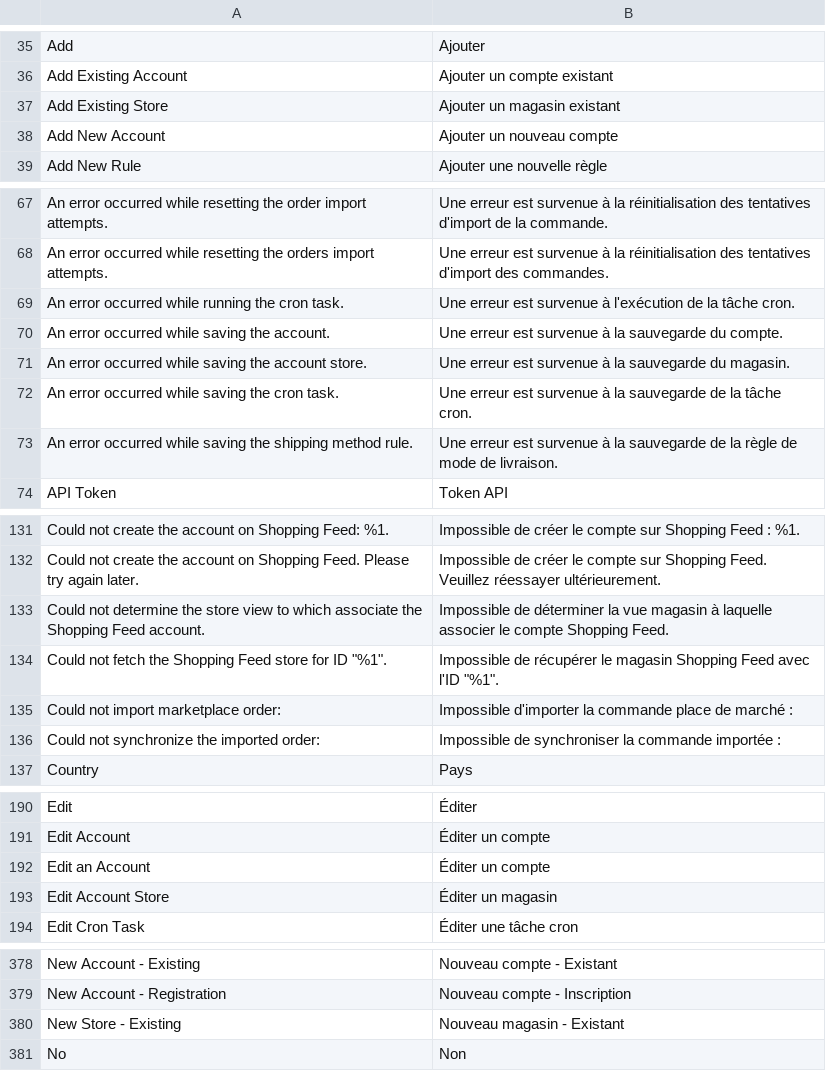
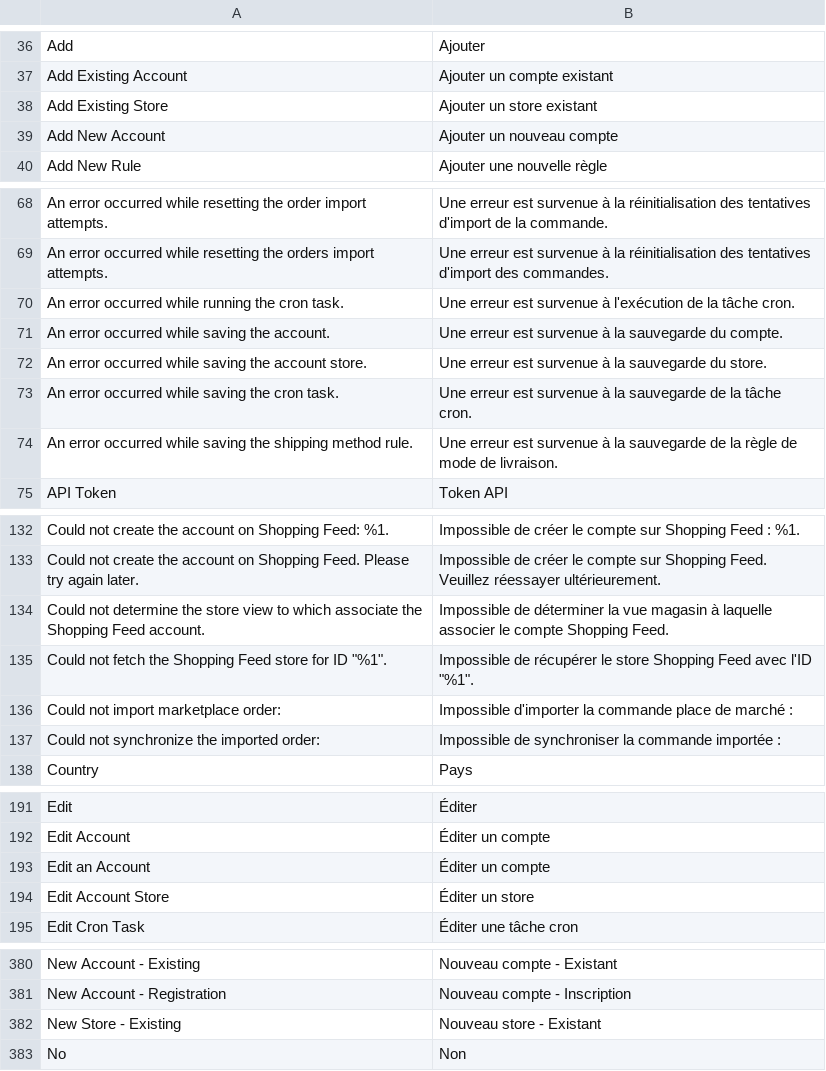
Before and after one commit to shoppingflux/module-magento2, a CSV file: i18n/fr_FR.csv, drawn as a sheet; only a part is shown, gaps mark what is left out; the diff covers the shown part only.

Commit message:
Rework account and store management

```diff
--- a/i18n/fr_FR.csv
+++ b/i18n/fr_FR.csv
@@ -36,3 +37,3 @@
 "Add Existing Account","Ajouter un compte existant"
-"Add Existing Store","Ajouter un magasin existant"
+"Add Existing Store","Ajouter un store existant"
 "Add New Account","Ajouter un nouveau compte"
@@ -70,3 +71,3 @@
 "An error occurred while saving the account.","Une erreur est survenue à la sauvegarde du compte."
-"An error occurred while saving the account store.","Une erreur est survenue à la sauvegarde du magasin."
+"An error occurred while saving the account store.","Une erreur est survenue à la sauvegarde du store."
 "An error occurred while saving the cron task.","Une erreur est survenue à la sauvegarde de la tâche cron."
@@ -133,3 +134,3 @@
 "Could not determine the store view to which associate the Shopping Feed account.","Impossible de déterminer la vue magasin à laquelle associer le compte Shopping Feed."
-"Could not fetch the Shopping Feed store for ID ""%1"".","Impossible de récupérer le magasin Shopping Feed avec l'ID ""%1""."
+"Could not fetch the Shopping Feed store for ID ""%1"".","Impossible de récupérer le store Shopping Feed avec l'ID ""%1""."
 "Could not import marketplace order:","Impossible d'importer la commande place de marché :"
@@ -192,3 +193,3 @@
 "Edit an Account","Éditer un compte"
-"Edit Account Store","Éditer un magasin"
+"Edit Account Store","Éditer un store"
 "Edit Cron Task","Éditer une tâche cron"
@@ -379,3 +381,3 @@
 "New Account - Registration","Nouveau compte - Inscription"
-"New Store - Existing","Nouveau magasin - Existant"
+"New Store - Existing","Nouveau store - Existant"
 "No","Non"
```
Also changed, not shown: 3 added rows and 19 edited cells elsewhere in this file, 12 other files.
